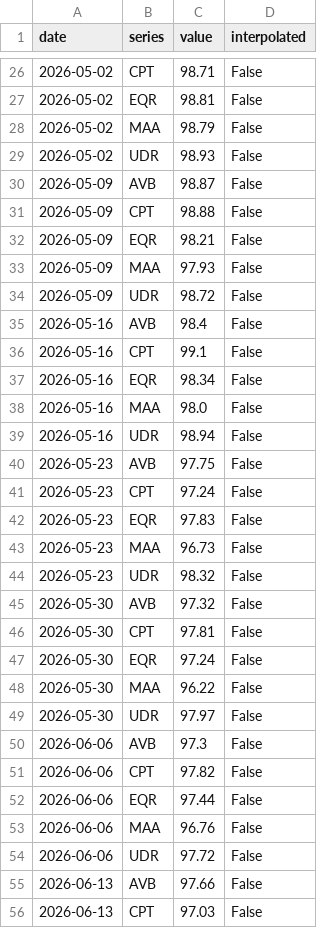
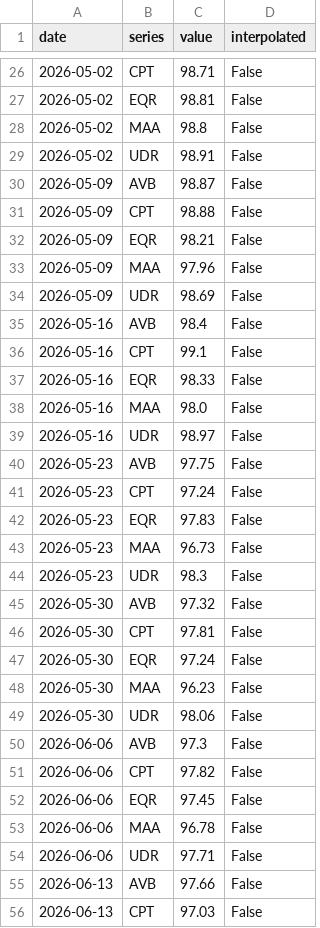
Before and after one commit to Public-CRE-Data/residata, a CSV file: data/derived/market_comparison_washington_dc_same_property_gross_asking_rent_psf_index_by_reit.csv, drawn as a sheet; only a part is shown, gaps mark what is left out; the diff covers the shown part only.

Commit message:
Weekly summary_history + derived analysis 2026-09-09

```diff
--- a/data/derived/market_comparison_washington_dc_same_property_gross_asking_rent_psf_index_by_reit.csv
+++ b/data/derived/market_comparison_washington_dc_same_property_gross_asking_rent_psf_index_by_reit.csv
@@ -27,4 +27,4 @@ date,series,value,interpolated
 2026-05-02,EQR,98.81,False
-2026-05-02,MAA,98.79,False
-2026-05-02,UDR,98.93,False
+2026-05-02,MAA,98.8,False
+2026-05-02,UDR,98.91,False
 2026-05-09,AVB,98.87,False
@@ -32,9 +32,9 @@ date,series,value,interpolated
 2026-05-09,EQR,98.21,False
-2026-05-09,MAA,97.93,False
-2026-05-09,UDR,98.72,False
+2026-05-09,MAA,97.96,False
+2026-05-09,UDR,98.69,False
 2026-05-16,AVB,98.4,False
 2026-05-16,CPT,99.1,False
-2026-05-16,EQR,98.34,False
+2026-05-16,EQR,98.33,False
 2026-05-16,MAA,98.0,False
-2026-05-16,UDR,98.94,False
+2026-05-16,UDR,98.97,False
 2026-05-23,AVB,97.75,False
@@ -43,3 +43,3 @@ date,series,value,interpolated
 2026-05-23,MAA,96.73,False
-2026-05-23,UDR,98.32,False
+2026-05-23,UDR,98.3,False
 2026-05-30,AVB,97.32,False
@@ -47,9 +47,9 @@ date,series,value,interpolated
 2026-05-30,EQR,97.24,False
-2026-05-30,MAA,96.22,False
-2026-05-30,UDR,97.97,False
+2026-05-30,MAA,96.23,False
+2026-05-30,UDR,98.06,False
 2026-06-06,AVB,97.3,False
 2026-06-06,CPT,97.82,False
-2026-06-06,EQR,97.44,False
-2026-06-06,MAA,96.76,False
-2026-06-06,UDR,97.72,False
+2026-06-06,EQR,97.45,False
+2026-06-06,MAA,96.78,False
+2026-06-06,UDR,97.71,False
 2026-06-13,AVB,97.66,False
```
Also changed, not shown: 43 edited cells elsewhere in this file, data/derived/index_same_property_rent_psf_index_base_100.csv, data/derived/market_comparison_austin_same_property_gross_asking_rent_psf_index_by_reit.csv, 51 other files.
